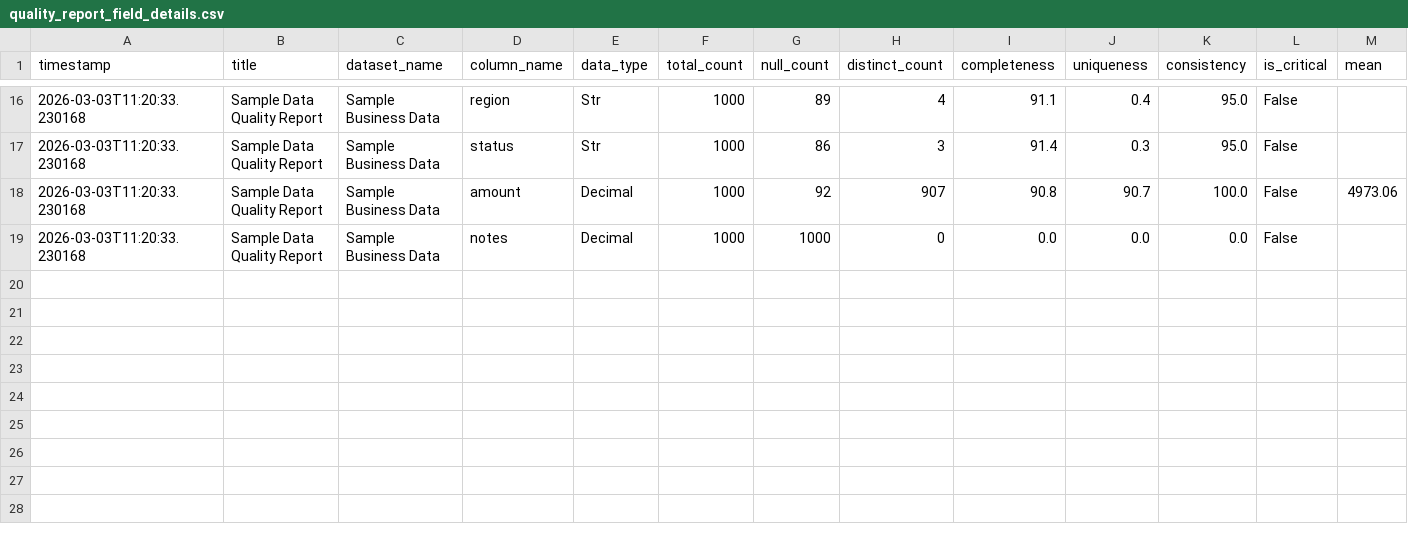
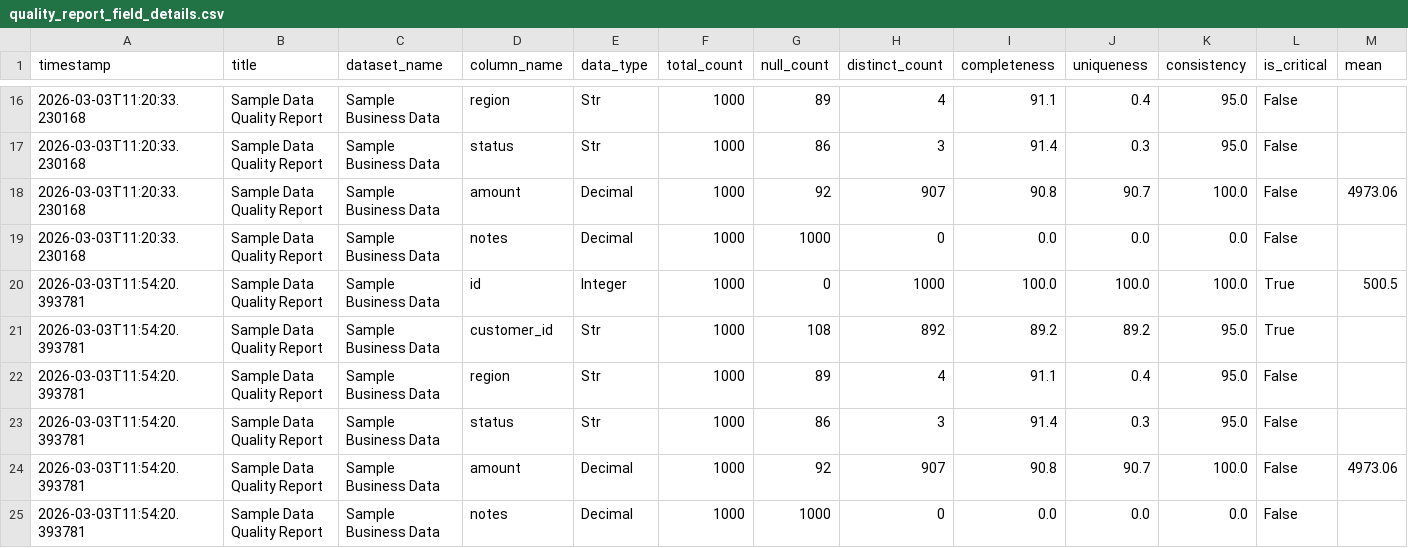
Before and after one commit to drewdezco/dq_sdk, a CSV file: data/quality_report_field_details.csv, drawn as a sheet; only a part is shown, gaps mark what is left out; rows hold the shown columns only; the diff names each change by its address in the sheet, - before the commit and + after, or states it on an @@ line.

```diff
--- a/data/quality_report_field_details.csv
+++ b/data/quality_report_field_details.csv
+row 20: 2026-03-03T11:54:20.393781 | Sample Data Quality Report | Sample Business Data | id | Integer | 1000 | 0 | 1000 | 100.0 | 100.0 | 100.0 | True | 500.5
+row 21: 2026-03-03T11:54:20.393781 | Sample Data Quality Report | Sample Business Data | customer_id | Str | 1000 | 108 | 892 | 89.2 | 89.2 | 95.0 | True
+row 22: 2026-03-03T11:54:20.393781 | Sample Data Quality Report | Sample Business Data | region | Str | 1000 | 89 | 4 | 91.1 | 0.4 | 95.0 | False
+row 23: 2026-03-03T11:54:20.393781 | Sample Data Quality Report | Sample Business Data | status | Str | 1000 | 86 | 3 | 91.4 | 0.3 | 95.0 | False
+row 24: 2026-03-03T11:54:20.393781 | Sample Data Quality Report | Sample Business Data | amount | Decimal | 1000 | 92 | 907 | 90.8 | 90.7 | 100.0 | False | 4973.06
+row 25: 2026-03-03T11:54:20.393781 | Sample Data Quality Report | Sample Business Data | notes | Decimal | 1000 | 1000 | 0 | 0.0 | 0.0 | 0.0 | False
```
Also changed, not shown: data/quality_report.csv, 12 other files.
